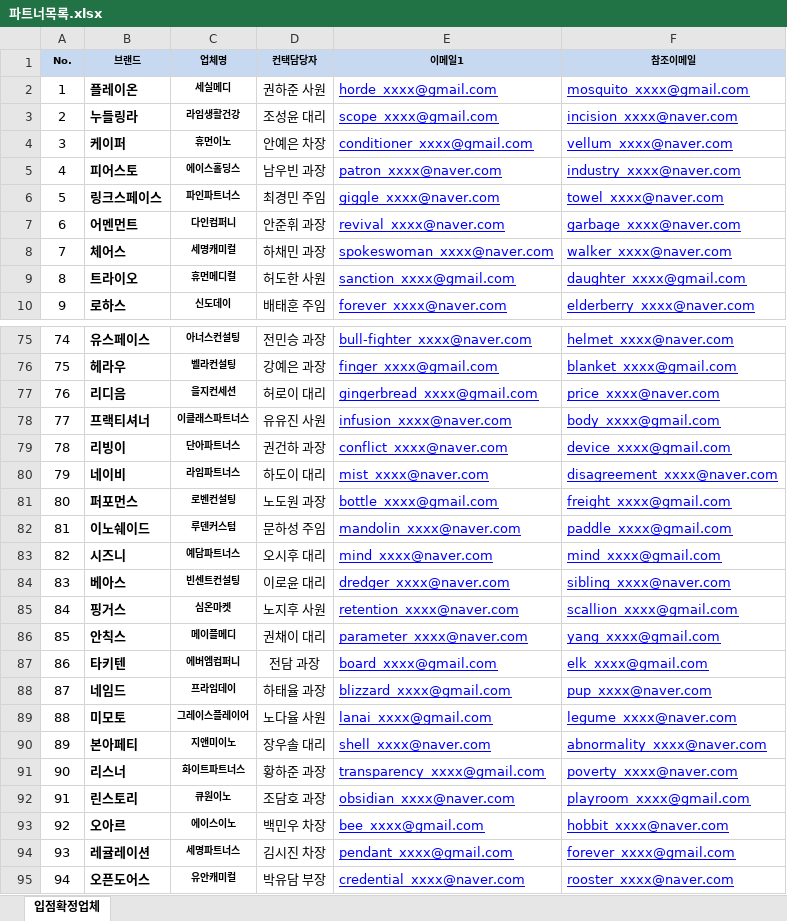
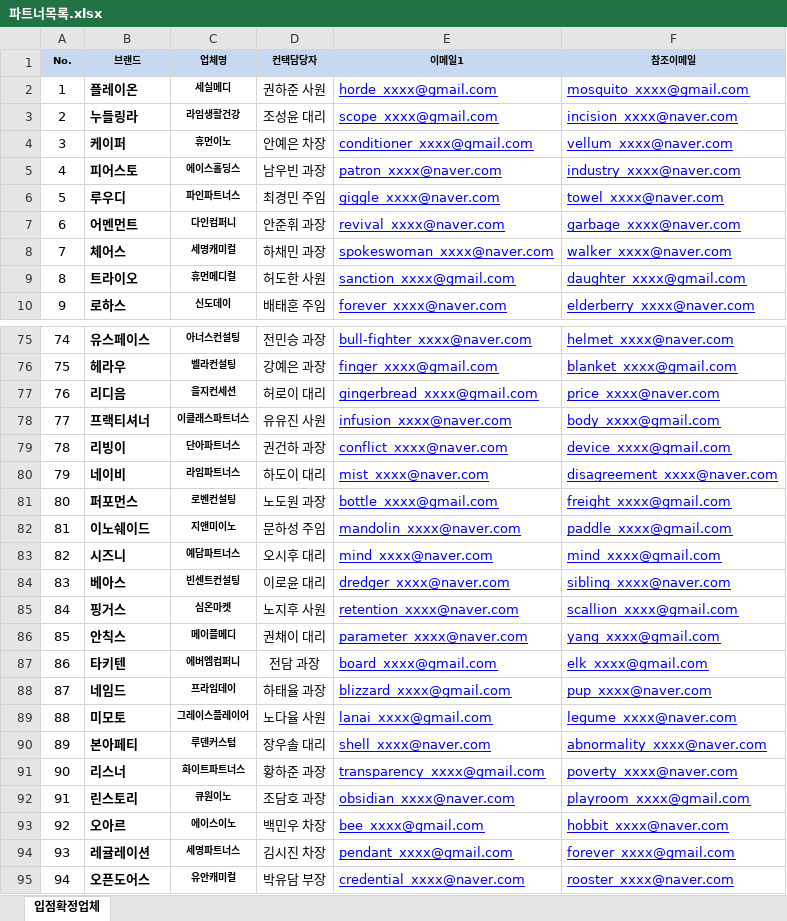
Before and after one commit to Kyeongrok/fastcampus-python-automation, an Excel workbook: b_excel_automation/파트너목록.xlsx, sheet 입점확정업체, drawn as a sheet; only a part is shown, gaps mark what is left out; values as stored, in another font and other column widths than the file's, no borders; the diff names each change by its address in the sheet, - before the commit and + after, or states it on an @@ line.

```diff
--- a/b_excel_automation/파트너목록.xlsx (sheet 입점확정업체)
+++ b/b_excel_automation/파트너목록.xlsx (sheet 입점확정업체)
-B6 (브랜드): 링크스페이스
+B6 (브랜드): 루우디
-C82 (업체명): 루덴커스텀
+C82 (업체명): 지앤미이노
-C90 (업체명): 지앤미이노
+C90 (업체명): 루덴커스텀
```
Also changed, not shown: b_excel_automation/주문목록20221112.xlsx, 4 other files.
